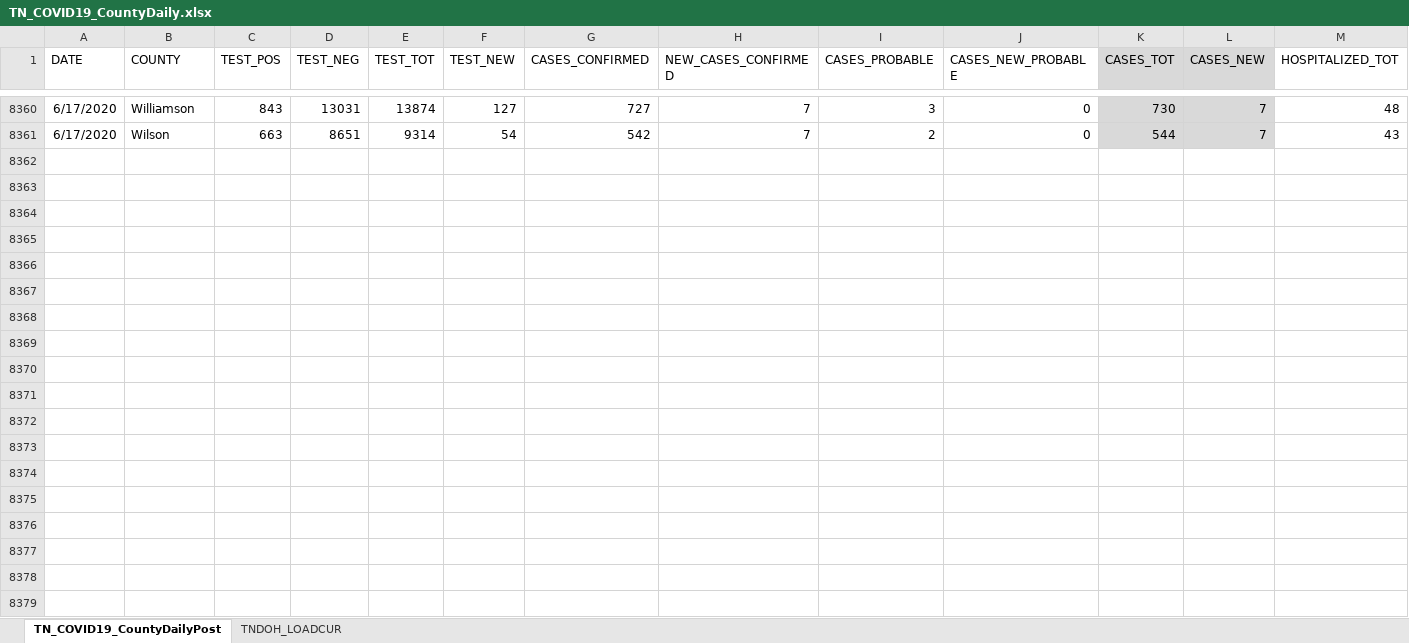
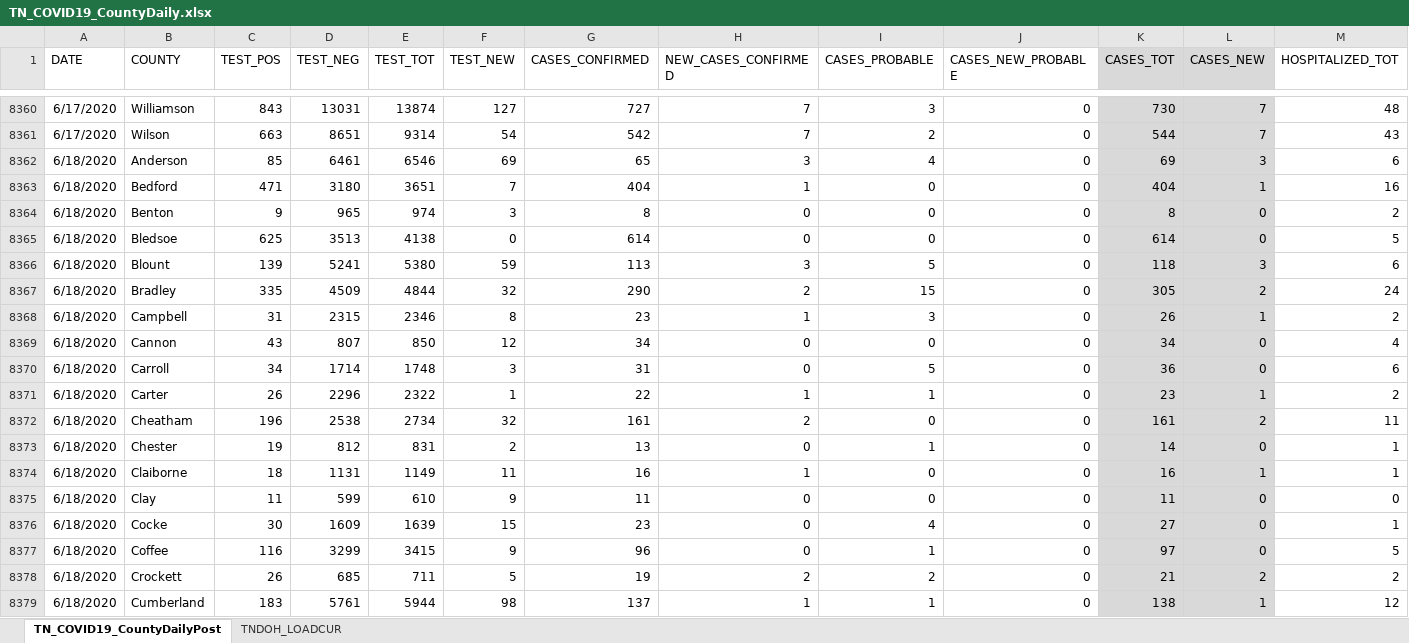
Before and after one commit to mfcarrasco/COVID-TN-Counties, an Excel workbook: TN_COVID19_CountyDaily.xlsx, sheet TN_COVID19_CountyDailyPost, drawn as a sheet; only a part is shown, gaps mark what is left out; values as stored, in another font and other column widths than the file's, no borders; rows hold the shown columns only; the diff covers the shown part only; the diff names each change by its address in the sheet, - before the commit and + after, or states it on an @@ line.

Commit message:
Data update

```diff
--- a/TN_COVID19_CountyDaily.xlsx (sheet TN_COVID19_CountyDailyPost)
+++ b/TN_COVID19_CountyDaily.xlsx (sheet TN_COVID19_CountyDailyPost)
+row 8362: 6/18/2020 | Anderson | 85 | 6461 | 6546 | 69 | 65 | 3 | 4 | 0 | 69 | 3 | 6
+row 8363: 6/18/2020 | Bedford | 471 | 3180 | 3651 | 7 | 404 | 1 | 0 | 0 | 404 | 1 | 16
+row 8364: 6/18/2020 | Benton | 9 | 965 | 974 | 3 | 8 | 0 | 0 | 0 | 8 | 0 | 2
+row 8365: 6/18/2020 | Bledsoe | 625 | 3513 | 4138 | 0 | 614 | 0 | 0 | 0 | 614 | 0 | 5
+row 8366: 6/18/2020 | Blount | 139 | 5241 | 5380 | 59 | 113 | 3 | 5 | 0 | 118 | 3 | 6
+row 8367: 6/18/2020 | Bradley | 335 | 4509 | 4844 | 32 | 290 | 2 | 15 | 0 | 305 | 2 | 24
+row 8368: 6/18/2020 | Campbell | 31 | 2315 | 2346 | 8 | 23 | 1 | 3 | 0 | 26 | 1 | 2
+row 8369: 6/18/2020 | Cannon | 43 | 807 | 850 | 12 | 34 | 0 | 0 | 0 | 34 | 0 | 4
+row 8370: 6/18/2020 | Carroll | 34 | 1714 | 1748 | 3 | 31 | 0 | 5 | 0 | 36 | 0 | 6
+row 8371: 6/18/2020 | Carter | 26 | 2296 | 2322 | 1 | 22 | 1 | 1 | 0 | 23 | 1 | 2
+row 8372: 6/18/2020 | Cheatham | 196 | 2538 | 2734 | 32 | 161 | 2 | 0 | 0 | 161 | 2 | 11
+row 8373: 6/18/2020 | Chester | 19 | 812 | 831 | 2 | 13 | 0 | 1 | 0 | 14 | 0 | 1
+row 8374: 6/18/2020 | Claiborne | 18 | 1131 | 1149 | 11 | 16 | 1 | 0 | 0 | 16 | 1 | 1
+row 8375: 6/18/2020 | Clay | 11 | 599 | 610 | 9 | 11 | 0 | 0 | 0 | 11 | 0 | 0
+row 8376: 6/18/2020 | Cocke | 30 | 1609 | 1639 | 15 | 23 | 0 | 4 | 0 | 27 | 0 | 1
+row 8377: 6/18/2020 | Coffee | 116 | 3299 | 3415 | 9 | 96 | 0 | 1 | 0 | 97 | 0 | 5
+row 8378: 6/18/2020 | Crockett | 26 | 685 | 711 | 5 | 19 | 2 | 2 | 0 | 21 | 2 | 2
+row 8379: 6/18/2020 | Cumberland | 183 | 5761 | 5944 | 98 | 137 | 1 | 1 | 0 | 138 | 1 | 12
```
Also changed, not shown: 79 added rows elsewhere in this sheet, sheet TNDOH_LOADCUR, TNDeptHealth_Demographics.xlsx, TN_Age.xlsx, 1 other file.
